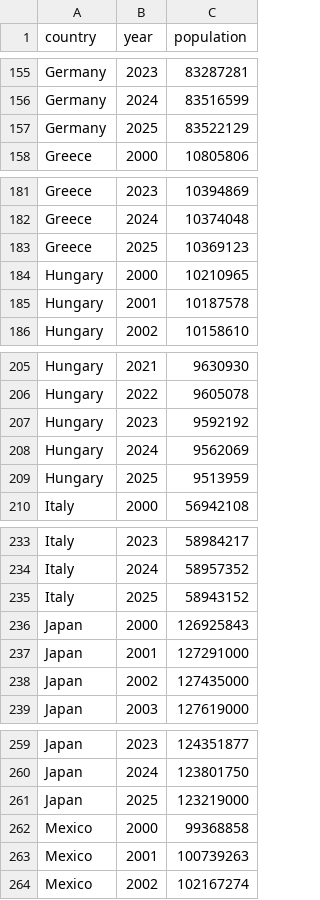
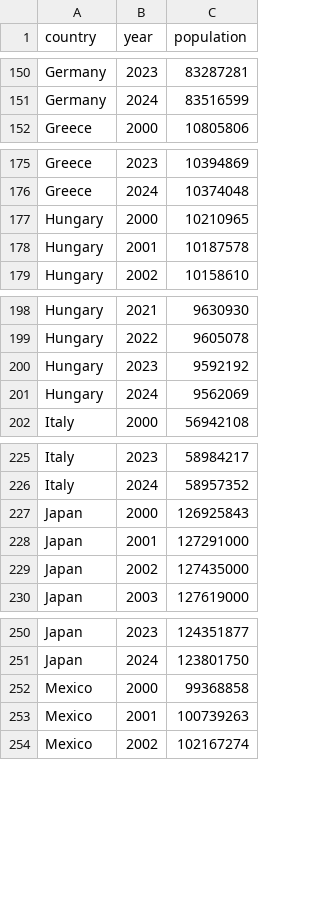
Before and after one commit to ntwnk/COS30045-Data-Visualisation-, a CSV file: project/data/population.csv, drawn as a sheet; only a part is shown, gaps mark what is left out; the diff covers the shown part only; the diff names each change by its address in the sheet, - before the commit and + after, or states it on an @@ line.

```diff
--- a/project/data/population.csv
+++ b/project/data/population.csv
-row 157: Germany | 2025 | 83522129
-row 183: Greece | 2025 | 10369123
-row 209: Hungary | 2025 | 9513959
-row 235: Italy | 2025 | 58943152
-row 261: Japan | 2025 | 123219000
```
Also changed, not shown: 14 removed rows elsewhere in this file, project/data/health_expenditure.csv, project/data/life_expectancy.csv.
